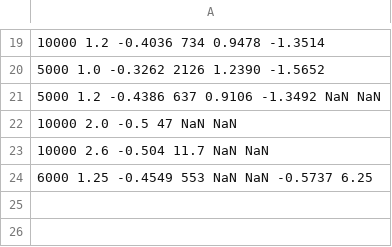
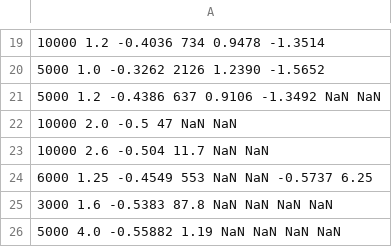
Before and after one commit to fermiflow/hydrogen, a CSV file: analysis/refs/pnas2016.csv, drawn as a sheet; only a part is shown, gaps mark what is left out; the diff names each change by its address in the sheet, - before the commit and + after, or states it on an @@ line.

```diff
--- a/analysis/refs/pnas2016.csv
+++ b/analysis/refs/pnas2016.csv
+row 25: 3000 1.6 -0.5383 87.8 NaN NaN NaN NaN
+row 26: 5000 4.0 -0.55882 1.19 NaN NaN NaN NaN
```
Also changed, not shown: 1 other file.
